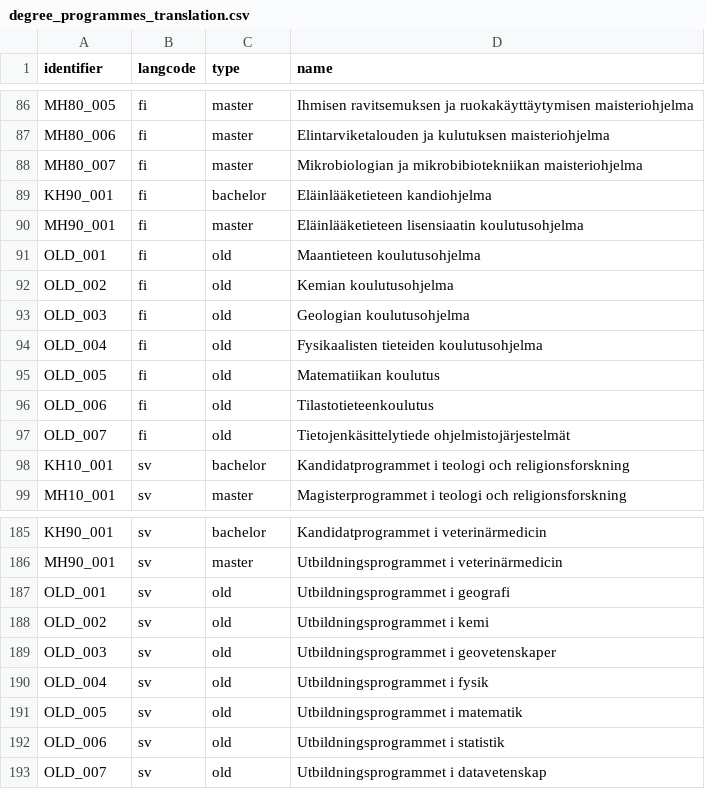
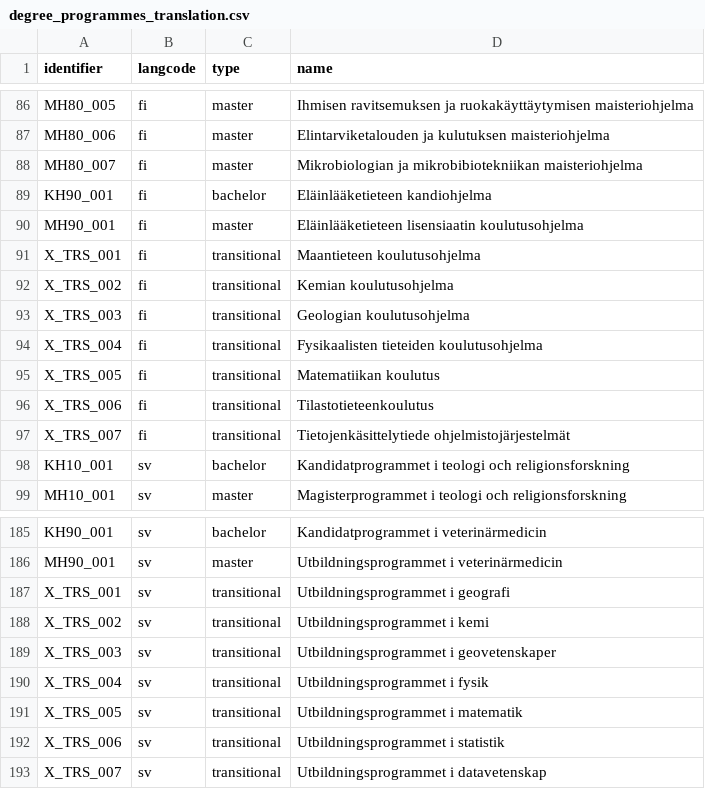
Before and after one commit to UH-StudentServices/student_guide, a CSV file: modules/uhsg_migrate/artifacts/degree_programmes_translation.csv, drawn as a sheet; only a part is shown, gaps mark what is left out.

Commit message:
HUB-141: Use bit more descriptive term 'transitional' rather than 'old'

```diff
--- a/modules/uhsg_migrate/artifacts/degree_programmes_translation.csv
+++ b/modules/uhsg_migrate/artifacts/degree_programmes_translation.csv
@@ -90,9 +90,9 @@ KH90_001,fi,bachelor,"Eläinlääketieteen kandiohjelma"
 MH90_001,fi,master,"Eläinlääketieteen lisensiaatin koulutusohjelma"
-OLD_001,fi,old,"Maantieteen koulutusohjelma"
-OLD_002,fi,old,"Kemian koulutusohjelma"
-OLD_003,fi,old,"Geologian koulutusohjelma"
-OLD_004,fi,old,"Fysikaalisten tieteiden koulutusohjelma"
-OLD_005,fi,old,"Matematiikan koulutus"
-OLD_006,fi,old,"Tilastotieteenkoulutus"
-OLD_007,fi,old,"Tietojenkäsittelytiede ohjelmistojärjestelmät"
+X_TRS_001,fi,transitional,"Maantieteen koulutusohjelma"
+X_TRS_002,fi,transitional,"Kemian koulutusohjelma"
+X_TRS_003,fi,transitional,"Geologian koulutusohjelma"
+X_TRS_004,fi,transitional,"Fysikaalisten tieteiden koulutusohjelma"
+X_TRS_005,fi,transitional,"Matematiikan koulutus"
+X_TRS_006,fi,transitional,"Tilastotieteenkoulutus"
+X_TRS_007,fi,transitional,"Tietojenkäsittelytiede ohjelmistojärjestelmät"
 KH10_001,sv,bachelor,"Kandidatprogrammet i teologi och religionsforskning"
@@ -186,8 +186,8 @@ KH90_001,sv,bachelor,"Kandidatprogrammet i veterinärmedicin"
 MH90_001,sv,master,"Utbildningsprogrammet i veterinärmedicin"
-OLD_001,sv,old,"Utbildningsprogrammet i geografi"
-OLD_002,sv,old,"Utbildningsprogrammet i kemi"
-OLD_003,sv,old,"Utbildningsprogrammet i geovetenskaper"
-OLD_004,sv,old,"Utbildningsprogrammet i fysik"
-OLD_005,sv,old,"Utbildningsprogrammet i matematik"
-OLD_006,sv,old,"Utbildningsprogrammet i statistik"
-OLD_007,sv,old,"Utbildningsprogrammet i datavetenskap"
+X_TRS_001,sv,transitional,"Utbildningsprogrammet i geografi"
+X_TRS_002,sv,transitional,"Utbildningsprogrammet i kemi"
+X_TRS_003,sv,transitional,"Utbildningsprogrammet i geovetenskaper"
+X_TRS_004,sv,transitional,"Utbildningsprogrammet i fysik"
+X_TRS_005,sv,transitional,"Utbildningsprogrammet i matematik"
+X_TRS_006,sv,transitional,"Utbildningsprogrammet i statistik"
+X_TRS_007,sv,transitional,"Utbildningsprogrammet i datavetenskap"
```
Also changed, not shown: modules/uhsg_migrate/artifacts/degree_programmes.csv, 1 other file.
